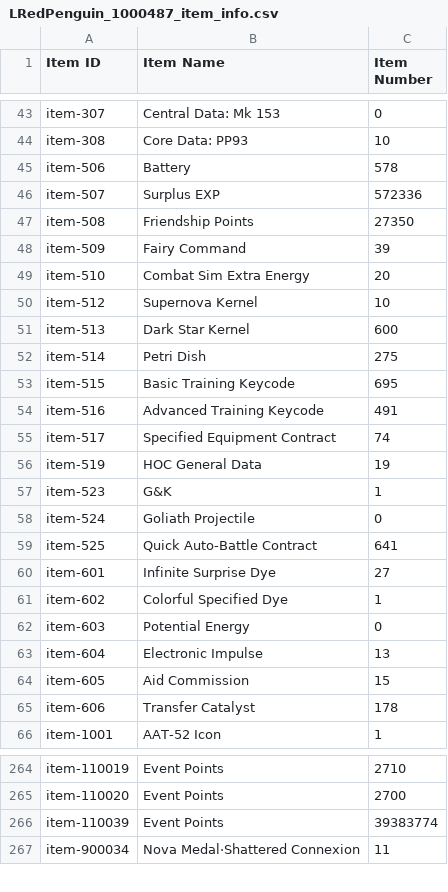
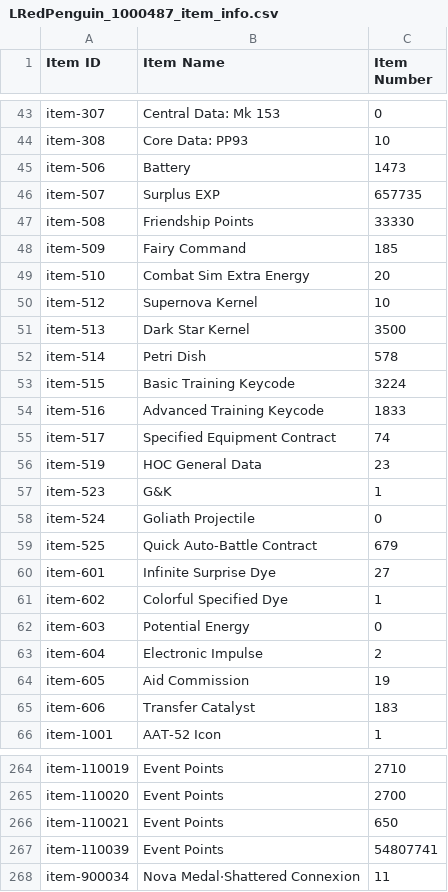
Before and after one commit to LilRedPenguin/GFLData, a CSV file: LRedPenguin_1000487_item_info.csv, drawn as a sheet; only a part is shown, gaps mark what is left out; the diff covers the shown part only.

```diff
--- a/LRedPenguin_1000487_item_info.csv
+++ b/LRedPenguin_1000487_item_info.csv
@@ -44,17 +44,17 @@ item-307,Central Data: Mk 153,0
 item-308,Core Data: PP93,10
-item-506,Battery,578
-item-507,Surplus EXP,572336
-item-508,Friendship Points,27350
-item-509,Fairy Command,39
+item-506,Battery,1473
+item-507,Surplus EXP,657735
+item-508,Friendship Points,33330
+item-509,Fairy Command,185
 item-510,Combat Sim Extra Energy,20
 item-512,Supernova Kernel,10
-item-513,Dark Star Kernel,600
-item-514,Petri Dish,275
-item-515,Basic Training Keycode,695
-item-516,Advanced Training Keycode,491
+item-513,Dark Star Kernel,3500
+item-514,Petri Dish,578
+item-515,Basic Training Keycode,3224
+item-516,Advanced Training Keycode,1833
 item-517,Specified Equipment Contract,74
-item-519,HOC General Data,19
+item-519,HOC General Data,23
 item-523,G&K,1
 item-524,Goliath Projectile,0
-item-525,Quick Auto-Battle Contract,641
+item-525,Quick Auto-Battle Contract,679
 item-601,Infinite Surprise Dye,27
@@ -62,5 +62,5 @@ item-602,Colorful Specified Dye,1
 item-603,Potential Energy,0
-item-604,Electronic Impulse,13
-item-605,Aid Commission,15
-item-606,Transfer Catalyst,178
+item-604,Electronic Impulse,2
+item-605,Aid Commission,19
+item-606,Transfer Catalyst,183
 item-1001,AAT-52 Icon,1
@@ -265,3 +265,4 @@ item-110019,Event Points,2710
 item-110020,Event Points,2700
-item-110039,Event Points,39383774
+item-110021,Event Points,650
+item-110039,Event Points,54807741
 item-900034,Nova Medal·Shattered Connexion,11
```
Also changed, not shown: 53 edited cells elsewhere in this file, LRedPenguin_1000487_coalition_info.csv, LRedPenguin_1000487_doll_info.csv, 2 other files.
